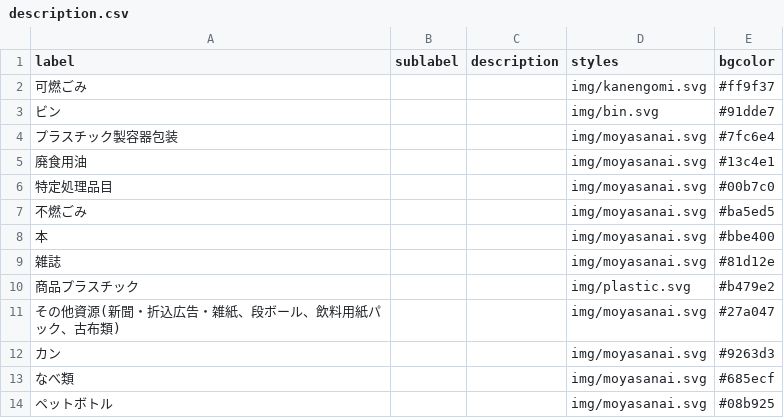
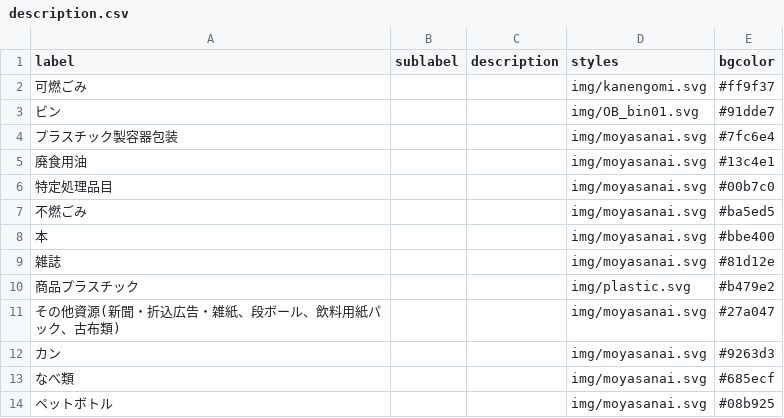
Before and after one commit to fujisawa-city/5374, a CSV file: data/description.csv, drawn as a sheet.

Commit message:
Update description.csv

```diff
--- a/data/description.csv
+++ b/data/description.csv
@@ -2,3 +2,3 @@ label,sublabel,description,styles,bgcolor
 可燃ごみ,,,img/kanengomi.svg,#ff9f37
-ビン,,,img/bin.svg,#91dde7
+ビン,,,img/OB_bin01.svg,#91dde7
 プラスチック製容器包装,,,img/moyasanai.svg,#7fc6e4
```
